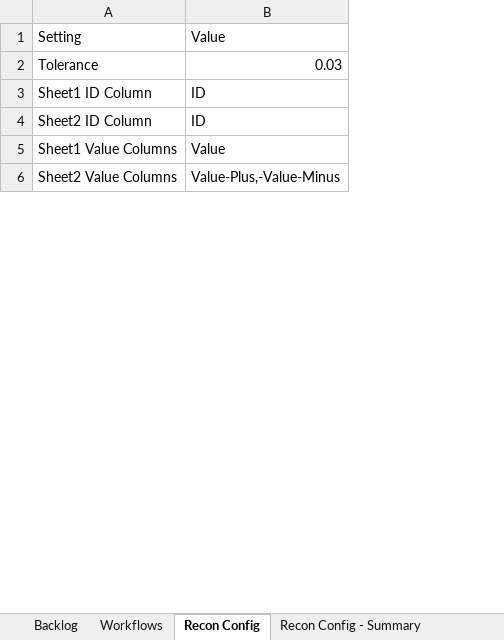
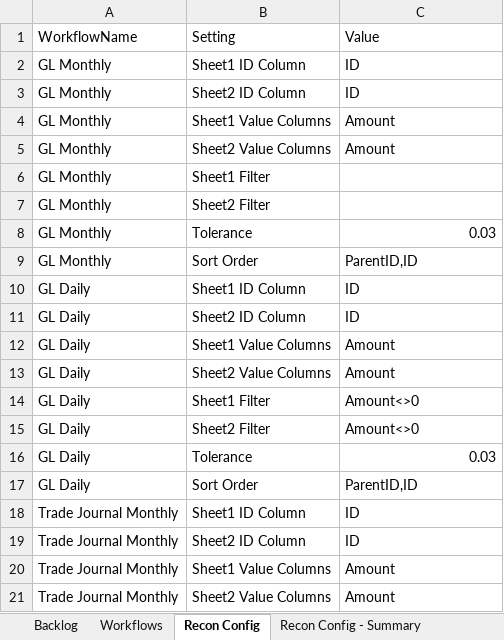
Before and after one commit to john-watt-com/windowsforms-recon, an Excel workbook: ExcelVBA/ReconMacro.xlsm, sheet Recon Config, drawn as a sheet; only a part is shown; values as stored, in another font and other column widths than the file's, no borders; charts and pictures and table styles not drawn; addresses are those after the commit; the diff covers the shown part only; the diff names each change by its address in the sheet, - before the commit and + after, or states it on an @@ line.

Commit message:
it sort of works, but with errors

```diff
--- a/ExcelVBA/ReconMacro.xlsm (sheet Recon Config)
+++ b/ExcelVBA/ReconMacro.xlsm (sheet Recon Config)
+column A, rows 1-5: WorkflowName | GL Monthly | GL Monthly | GL Monthly | GL Monthly
-C4: Value
+C4: Amount
-C5: Value-Plus,-Value-Minus
+C5: Amount
+row 6: GL Monthly | Sheet1 Filter
+row 7: GL Monthly | Sheet2 Filter
@@ row 2 moved to row 8: GL Monthly @@
+row 9: GL Monthly | Sort Order | ParentID,ID
+row 10: GL Daily | Sheet1 ID Column | ID
+row 11: GL Daily | Sheet2 ID Column | ID
+row 12: GL Daily | Sheet1 Value Columns | Amount
+row 13: GL Daily | Sheet2 Value Columns | Amount
+row 14: GL Daily | Sheet1 Filter | Amount<>0
+row 15: GL Daily | Sheet2 Filter | Amount<>0
+row 16: GL Daily | Tolerance | 0.03
+row 17: GL Daily | Sort Order | ParentID,ID
+row 18: Trade Journal Monthly | Sheet1 ID Column | ID
+row 19: Trade Journal Monthly | Sheet2 ID Column | ID
+row 20: Trade Journal Monthly | Sheet1 Value Columns | Amount
+row 21: Trade Journal Monthly | Sheet2 Value Columns | Amount
```
Also changed, not shown: 11 added rows and 2 removed rows elsewhere in this sheet, sheet Activity Log, sheet Sheet2, sheet Match Results, sheet Recon Config - Summary, sheet Export, sheet All Results, 3 more sheets, charts or pictures, 9 other files.
